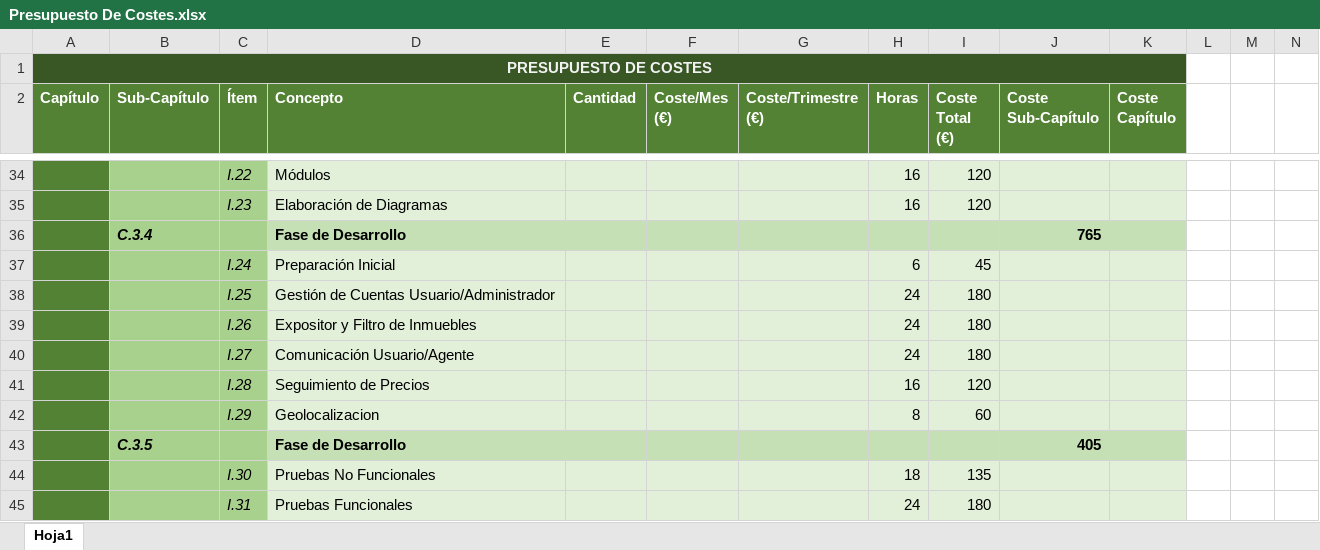
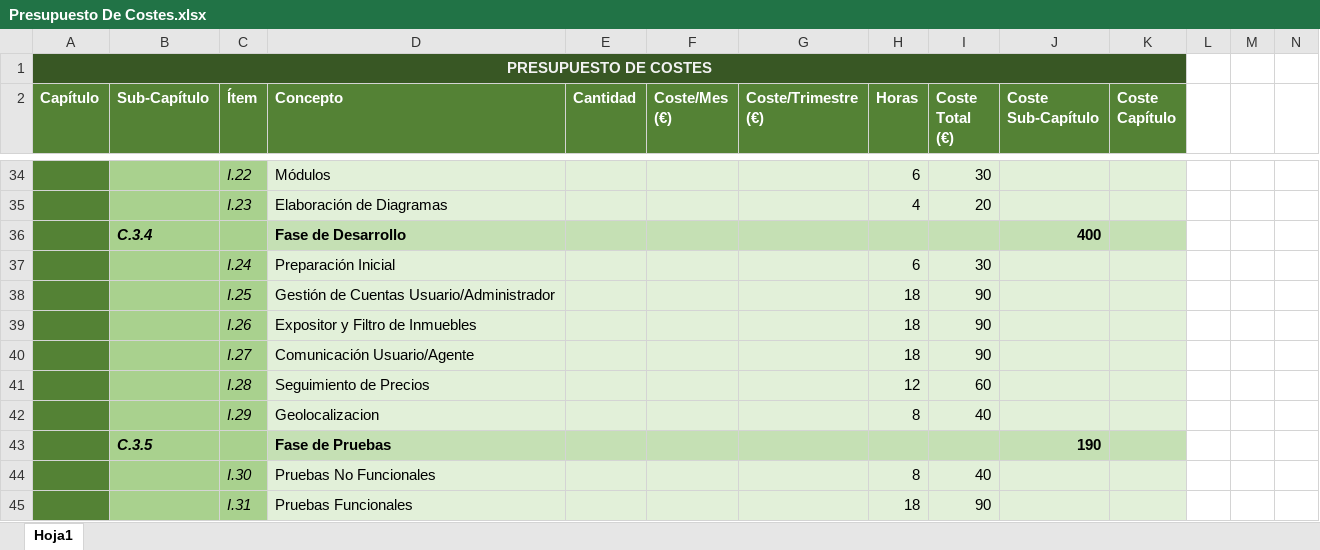
Before and after one commit to golmenero/tfg_inmobiliaria, an Excel workbook: material util/Presupuestos/Presupuesto De Costes.xlsx, sheet Hoja1, drawn as a sheet; only a part is shown, gaps mark what is left out; values as stored, in another font and other column widths than the file's, no borders; removed rows and columns are numbered as before the commit, all else as after; rows hold the shown columns only; the diff covers the shown part only; the diff names each change by its address in the sheet, - before the commit and + after, or states it on an @@ line.

```diff
--- a/material util/Presupuestos/Presupuesto De Costes.xlsx (sheet Hoja1)
+++ b/material util/Presupuestos/Presupuesto De Costes.xlsx (sheet Hoja1)
-H34 (Horas): 16
+H34 (Horas): 6
-I34 (Coste Total (€)): 120
+I34 (Coste Total (€)): 30
-H35 (Horas): 16
+H35 (Horas): 4
-I35 (Coste Total (€)): 120
+I35 (Coste Total (€)): 20
-J36 (Coste Sub-Capítulo): 765
+J36 (Coste Sub-Capítulo): 400
-I37 (Coste Total (€)): 45
+I37 (Coste Total (€)): 30
-H38:H40 (Horas): 24
+H38:H40 (Horas): 18
-I38:I40 (Coste Total (€)): 180
+I38:I40 (Coste Total (€)): 90
-H41 (Horas): 16
+H41 (Horas): 12
-I41 (Coste Total (€)): 120
+I41 (Coste Total (€)): 60
-I42 (Coste Total (€)): 60
+I42 (Coste Total (€)): 40
-row 43:  | C.3.5 |  | Fase de Desarrollo |  |  |  |  |  | 405
-row 44:  |  | I.30 | Pruebas No Funcionales |  |  |  | 18 | 135
-row 45:  |  | I.31 | Pruebas Funcionales |  |  |  | 24 | 180
+row 43:  | C.3.5 |  | Fase de Pruebas |  |  |  |  |  | 190
+row 44:  |  | I.30 | Pruebas No Funcionales |  |  |  | 8 | 40
+row 45:  |  | I.31 | Pruebas Funcionales |  |  |  | 18 | 90
```
Also changed, not shown: 3 added rows, 3 removed rows and 49 edited cells elsewhere in this sheet, 27 other files.
